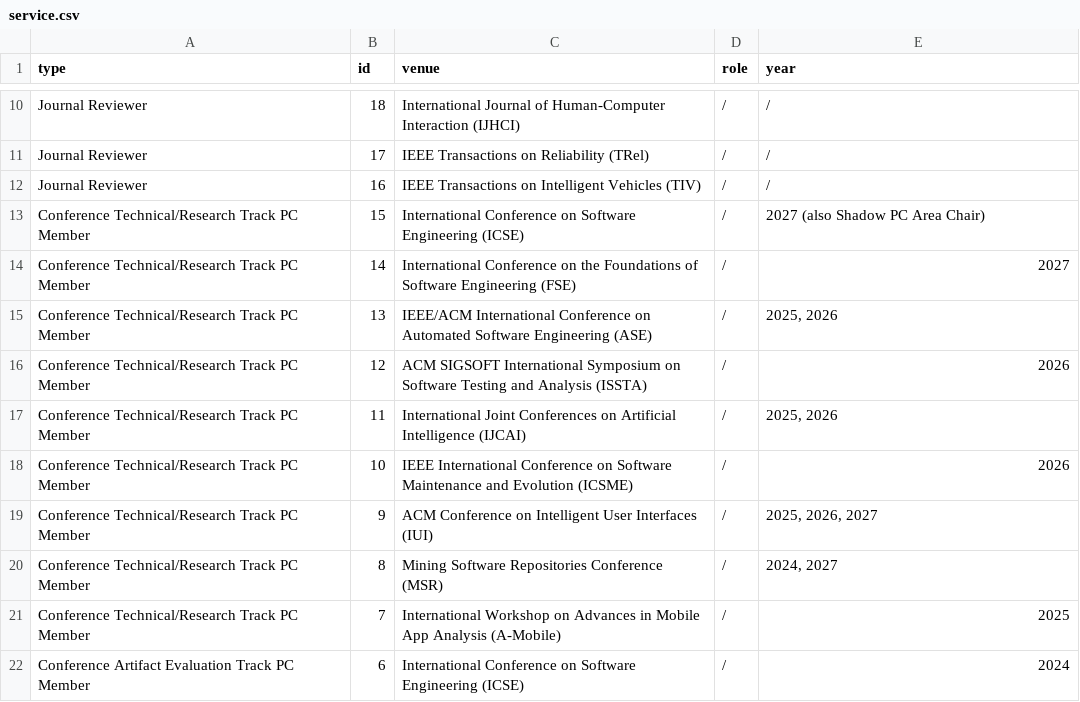
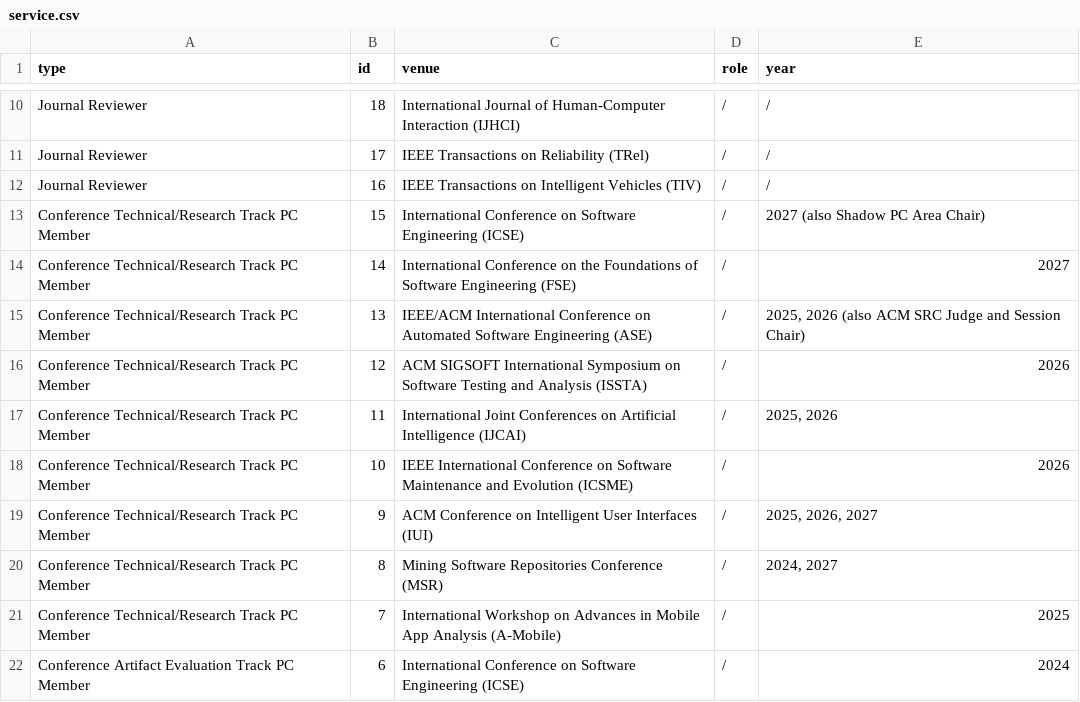
Before and after one commit to yushengcheng/yushengcheng.github.io, a CSV file: content/service.csv, drawn as a sheet; only a part is shown, gaps mark what is left out.

```diff
--- a/content/service.csv
+++ b/content/service.csv
@@ -14,3 +14,3 @@ Conference Technical/Research Track PC Member,15,International Conference on Sof
 Conference Technical/Research Track PC Member,14,International Conference on the Foundations of Software Engineering (FSE),/,2027
-Conference Technical/Research Track PC Member,13,IEEE/ACM International Conference on Automated Software Engineering (ASE),/,"2025, 2026"
+Conference Technical/Research Track PC Member,13,IEEE/ACM International Conference on Automated Software Engineering (ASE),/,"2025, 2026 (also ACM SRC Judge and Session Chair)"
 Conference Technical/Research Track PC Member,12,ACM SIGSOFT International Symposium on Software Testing and Analysis (ISSTA),/,2026
```
Also changed, not shown: content/paper.csv, content/talk.csv, 1 other file.
